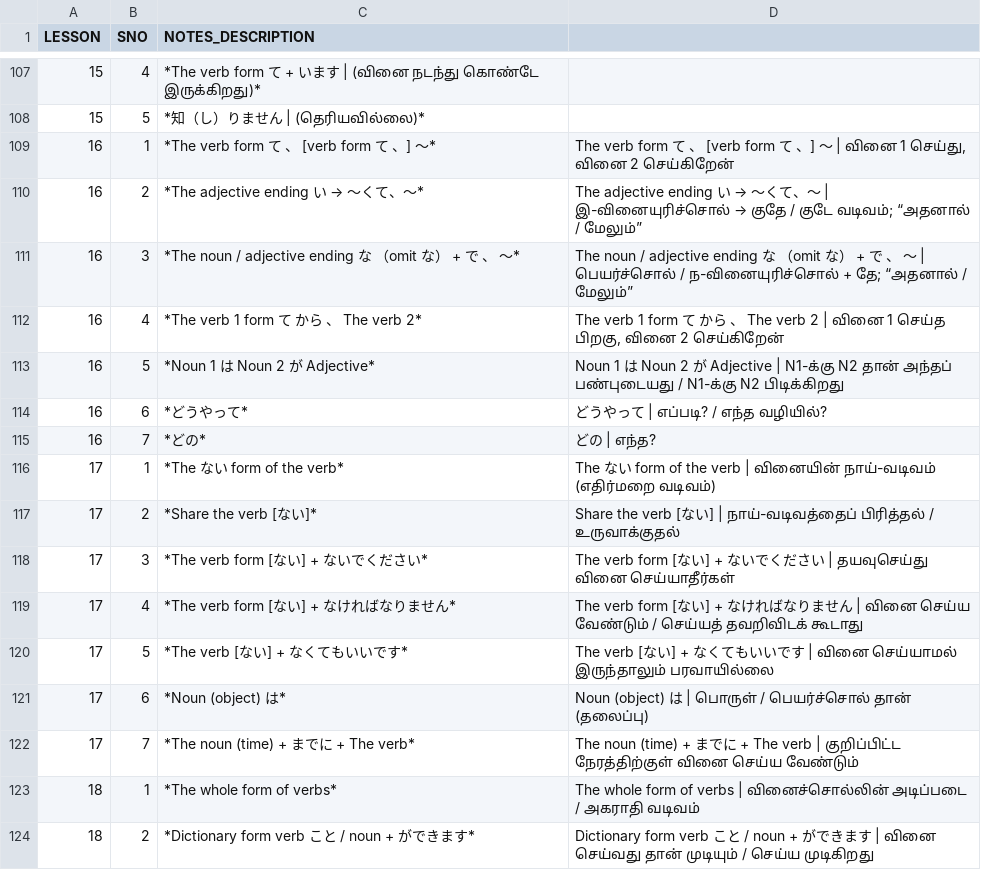
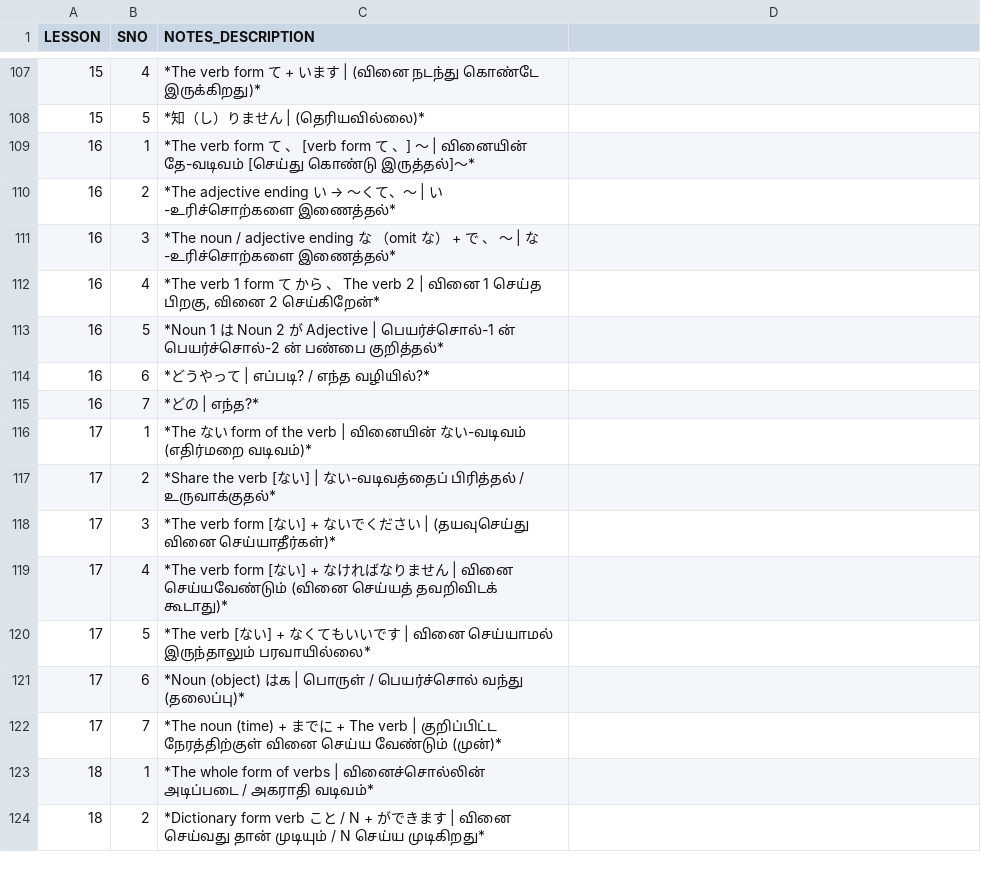
Before and after one commit to naga2hands/Learn_Japanese, a CSV file: Dataset/Grammar_Notes.csv, drawn as a sheet; only a part is shown, gaps mark what is left out; the diff covers the shown part only; the diff names each change by its address in the sheet, - before the commit and + after, or states it on an @@ line.

```diff
--- a/Dataset/Grammar_Notes.csv
+++ b/Dataset/Grammar_Notes.csv
-C109 (NOTES_DESCRIPTION): …、] 〜*
+C109 (NOTES_DESCRIPTION): …、] 〜 | வினையின் தே-வடிவம் [செய்து கொண்டு இருத்தல்]〜*
-D109: The verb form て 、 [verb form て 、] 〜 | வினை 1 செய்து, வினை 2 செய்கிறேன்
+D109: (empty)
@@ C110 (NOTES_DESCRIPTION): *The adjective ending い → 〜くて、〜* → *The adjective ending い → 〜くて、〜 | い-உரிச்சொற்களை இணைத்தல்* @@
@@ D110: The adjective ending い → 〜くて、〜 | இ-வினையுரிச்சொல் → குதே / குடே வடிவம்; “அதனால் / மேலும்” → (empty) @@
-C111 (NOTES_DESCRIPTION): …〜*
+C111 (NOTES_DESCRIPTION): …〜 | な-உரிச்சொற்களை இணைத்தல்*
-D111: The noun / adjective ending な （omit な） + で 、 〜 | பெயர்ச்சொல் / ந-வினையுரிச்சொல் + தே; “அதனால் / மேலும்”
+D111: (empty)
-C112 (NOTES_DESCRIPTION): …、 The verb 2*
+C112 (NOTES_DESCRIPTION): …、 The verb 2 | வினை 1 செய்த பிறகு, வினை 2 செய்கிறேன்*
-D112: The verb 1 form て から 、 The verb 2 | வினை 1 செய்த பிறகு, வினை 2 செய்கிறேன்
+D112: (empty)
-C113 (NOTES_DESCRIPTION): …が Adjective*
+C113 (NOTES_DESCRIPTION): …が Adjective | பெயர்ச்சொல்-1 ன் பெயர்ச்சொல்-2 ன் பண்பை குறித்தல்*
-D113: Noun 1 は Noun 2 が Adjective | N1-க்கு N2 தான் அந்தப் பண்புடையது / N1-க்கு N2 பிடிக்கிறது
+D113: (empty)
-C114 (NOTES_DESCRIPTION): *どうやって*
+C114 (NOTES_DESCRIPTION): *どうやって | எப்படி? / எந்த வழியில்?*
-D114: どうやって | எப்படி? / எந்த வழியில்?
+D114: (empty)
-C115 (NOTES_DESCRIPTION): *どの*
+C115 (NOTES_DESCRIPTION): *どの | எந்த?*
-D115: どの | எந்த?
+D115: (empty)
-C116 (NOTES_DESCRIPTION): *The ない form of the verb*
+C116 (NOTES_DESCRIPTION): *The ない form of the verb | வினையின் ない-வடிவம் (எதிர்மறை வடிவம்)*
-D116: The ない form of the verb | வினையின் நாய்-வடிவம் (எதிர்மறை வடிவம்)
+D116: (empty)
-C117 (NOTES_DESCRIPTION): *Share the verb [ない]*
+C117 (NOTES_DESCRIPTION): *Share the verb [ない] | ない-வடிவத்தைப் பிரித்தல் / உருவாக்குதல்*
-D117: Share the verb [ない] | நாய்-வடிவத்தைப் பிரித்தல் / உருவாக்குதல்
+D117: (empty)
-C118 (NOTES_DESCRIPTION): …ください*
+C118 (NOTES_DESCRIPTION): …ください | (தயவுசெய்து வினை செய்யாதீர்கள்)*
-D118: The verb form [ない] + ないでください | தயவுசெய்து வினை செய்யாதீர்கள்
+D118: (empty)
-C119 (NOTES_DESCRIPTION): …りません*
+C119 (NOTES_DESCRIPTION): …りません | வினை செய்யவேண்டும் (வினை செய்யத் தவறிவிடக் கூடாது)*
-D119: The verb form [ない] + なければなりません | வினை செய்ய வேண்டும் / செய்யத் தவறிவிடக் கூடாது
+D119: (empty)
-C120 (NOTES_DESCRIPTION): …いいです*
+C120 (NOTES_DESCRIPTION): …いいです | வினை செய்யாமல் இருந்தாலும் பரவாயில்லை*
-D120: The verb [ない] + なくてもいいです | வினை செய்யாமல் இருந்தாலும் பரவாயில்லை
+D120: (empty)
-C121 (NOTES_DESCRIPTION): *Noun (object) は*
+C121 (NOTES_DESCRIPTION): *Noun (object) はக | பொருள் / பெயர்ச்சொல் வந்து (தலைப்பு)*
-D121: Noun (object) は | பொருள் / பெயர்ச்சொல் தான் (தலைப்பு)
+D121: (empty)
-C122 (NOTES_DESCRIPTION): …+ The verb*
+C122 (NOTES_DESCRIPTION): …+ The verb | குறிப்பிட்ட நேரத்திற்குள் வினை செய்ய வேண்டும் (முன்)*
-D122: The noun (time) + までに + The verb | குறிப்பிட்ட நேரத்திற்குள் வினை செய்ய வேண்டும்
+D122: (empty)
-C123 (NOTES_DESCRIPTION): …form of verbs*
+C123 (NOTES_DESCRIPTION): …form of verbs | வினைச்சொல்லின் அடிப்படை / அகராதி வடிவம்*
-D123: The whole form of verbs | வினைச்சொல்லின் அடிப்படை / அகராதி வடிவம்
+D123: (empty)
-C124 (NOTES_DESCRIPTION): …/ noun + ができます*
+C124 (NOTES_DESCRIPTION): …/ N + ができます | வினை செய்வது தான் முடியும் / N செய்ய முடிகிறது*
-D124: Dictionary form verb こと / noun + ができます | வினை செய்வது தான் முடியும் / செய்ய முடிகிறது
+D124: (empty)
```
Also changed, not shown: 81 edited cells elsewhere in this file.
